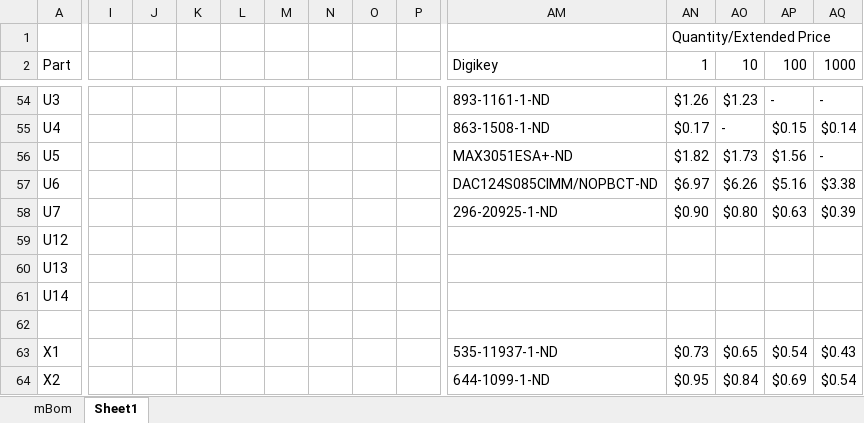
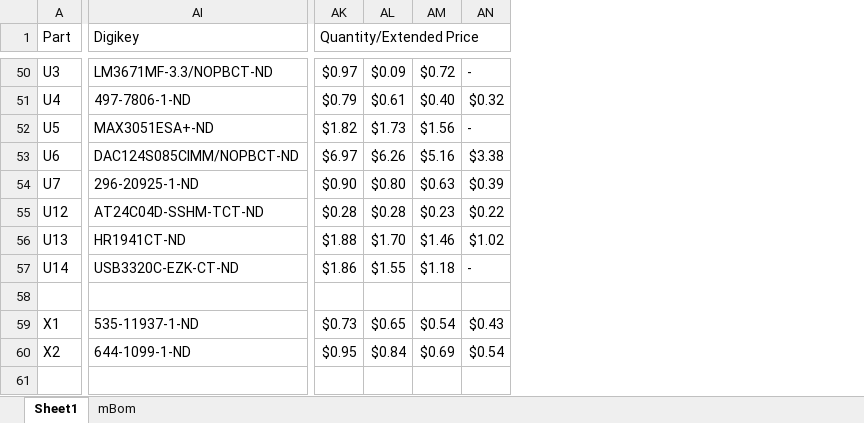
Before and after one commit to jalcok1/capstone, an Excel workbook: mBom.xlsx, sheet Sheet1, drawn as a sheet; only a part is shown, gaps mark what is left out; values as stored, in another font and other column widths than the file's, no cell formats; removed rows and columns are numbered as before the commit, all else as after; rows hold the shown columns only; the diff covers the shown part only; the diff names each change by its address in the sheet, - before the commit and + after, or states it on an @@ line.

Commit message:
Updated BOM to reflect latest changes. To Do:    -Find a 4.4pF 0603 cap.  Digikey or Mouser doesnt seem to have one    Consider changing package to 0402.    -Look into changing R12 to 649ohms. I cant seem to find 675ohm resistor    -Consider changing C42 to 11pF.

```diff
--- a/mBom.xlsx (sheet Sheet1)
+++ b/mBom.xlsx (sheet Sheet1)
@@ sheet tab order changed: Sheet1 | mBom @@
@@ column I hidden, empty @@
@@ column J hidden, empty @@
@@ column K hidden, empty @@
@@ column L hidden, empty @@
@@ column M hidden, empty @@
@@ column N hidden, empty @@
@@ column O hidden, empty @@
@@ column P hidden, empty @@
-row 1:  |  |  |  |  |  |  |  |  |  | Quantity/Extended Price
+A1:H2 merged
+AI1:AI2 merged
-AK1: 1
+AK1: Quantity/Extended Price
+AK1:AN1 merged
-AL1: 10
+AL1: (empty)
-AM1: 100
+AM1: (empty)
-AN1: 1000
+AN1: (empty)
-AI50 (Digikey): 893-1161-1-ND
+AI50 (Digikey): LM3671MF-3.3/NOPBCT-ND
-AK50 (Quantity/Extended Price): $1.26
+AK50 (Quantity/Extended Price): $0.97
-AL50: $1.23
+AL50: $0.09
-AM50: -
+AM50: $0.72
-AI51 (Digikey): 863-1508-1-ND
+AI51 (Digikey): 497-7806-1-ND
-AK51 (Quantity/Extended Price): $0.17
+AK51 (Quantity/Extended Price): $0.79
-AL51: -
+AL51: $0.61
-AM51: $0.15
+AM51: $0.40
-AN51: $0.14
+AN51: $0.32
-AI55 (Digikey): (empty)
+AI55 (Digikey): AT24C04D-SSHM-TCT-ND
-AK55 (Quantity/Extended Price): (empty)
+AK55 (Quantity/Extended Price): $0.28
-AL55: (empty)
+AL55: $0.28
-AM55: (empty)
+AM55: $0.23
-AN55: (empty)
+AN55: $0.22
-AI56 (Digikey): (empty)
+AI56 (Digikey): HR1941CT-ND
-AK56 (Quantity/Extended Price): (empty)
+AK56 (Quantity/Extended Price): $1.88
-AL56: (empty)
+AL56: $1.70
-AM56: (empty)
+AM56: $1.46
-AN56: (empty)
+AN56: $1.02
-AI57 (Digikey): (empty)
+AI57 (Digikey): USB3320C-EZK-CT-ND
-AK57 (Quantity/Extended Price): (empty)
+AK57 (Quantity/Extended Price): $1.86
-AL57: (empty)
+AL57: $1.55
-AM57: (empty)
+AM57: $1.18
-AN57: (empty)
+AN57: -
```
Also changed, not shown: 8 added rows, 11 removed rows, 1 moved row, 2 added columns, 18 removed columns, 113 edited cells and merged cells elsewhere in this sheet, cell formats, hidden cells.
